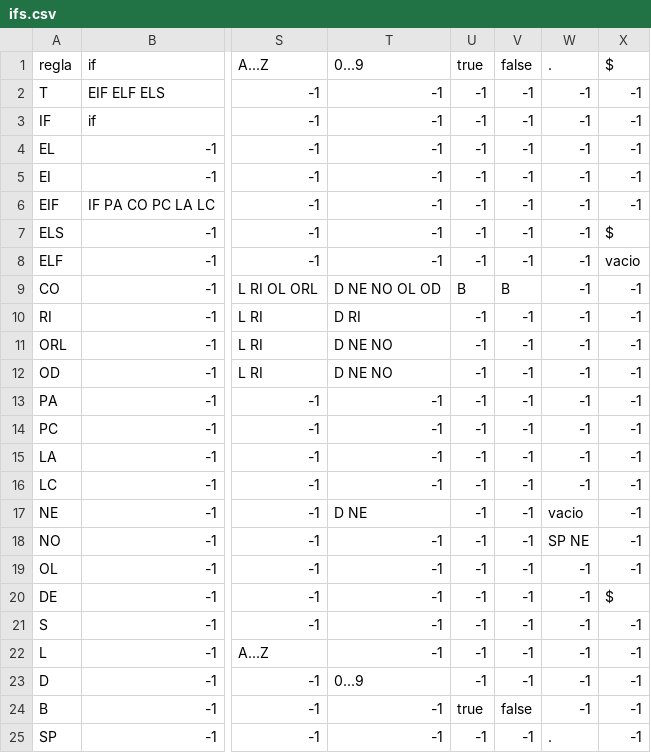
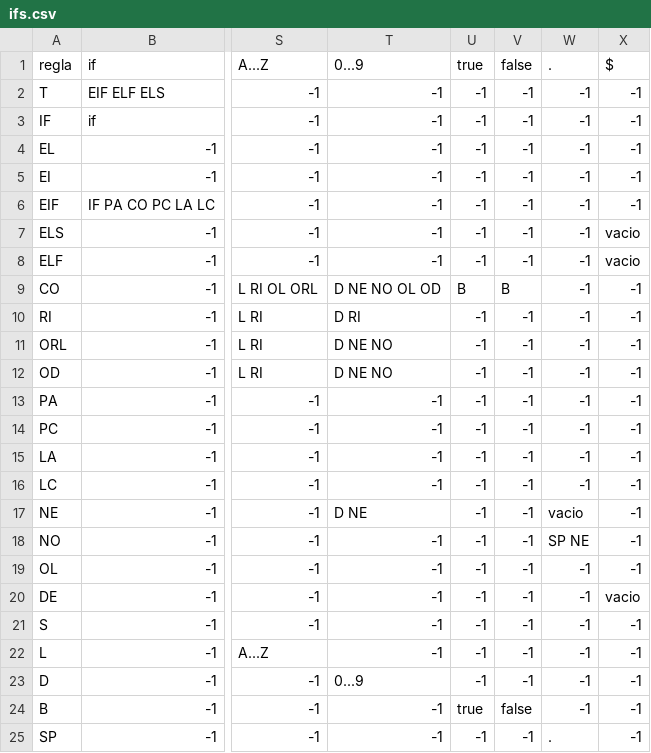
Before and after one commit to AxelRuLo/CompiladoresP1, a CSV file: cssvs/ifs.csv, drawn as a sheet; only a part is shown, gaps mark what is left out; the diff names each change by its address in the sheet, - before the commit and + after, or states it on an @@ line.

```diff
--- a/cssvs/ifs.csv
+++ b/cssvs/ifs.csv
-X7 ($): $
+X7 ($): vacio
-X20 ($): $
+X20 ($): vacio
```
Also changed, not shown: cssvs/whiles.csv, 4 other files.
